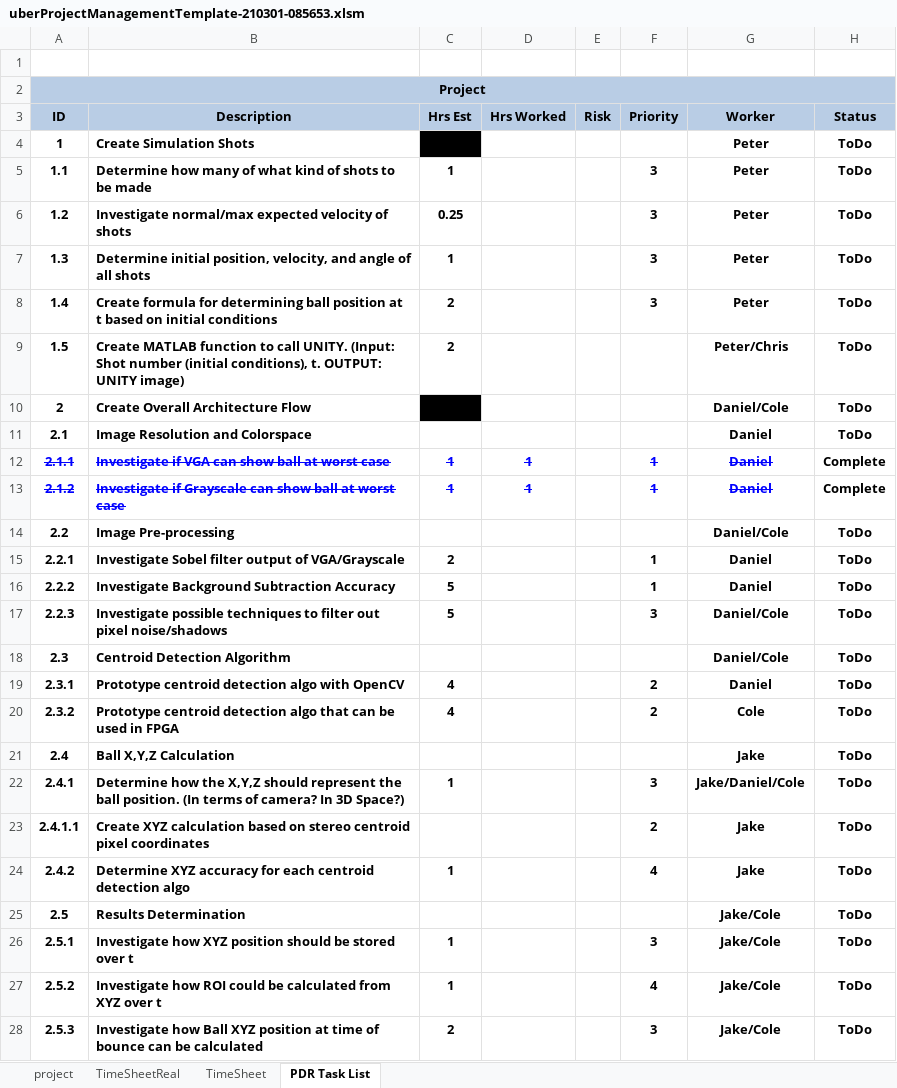
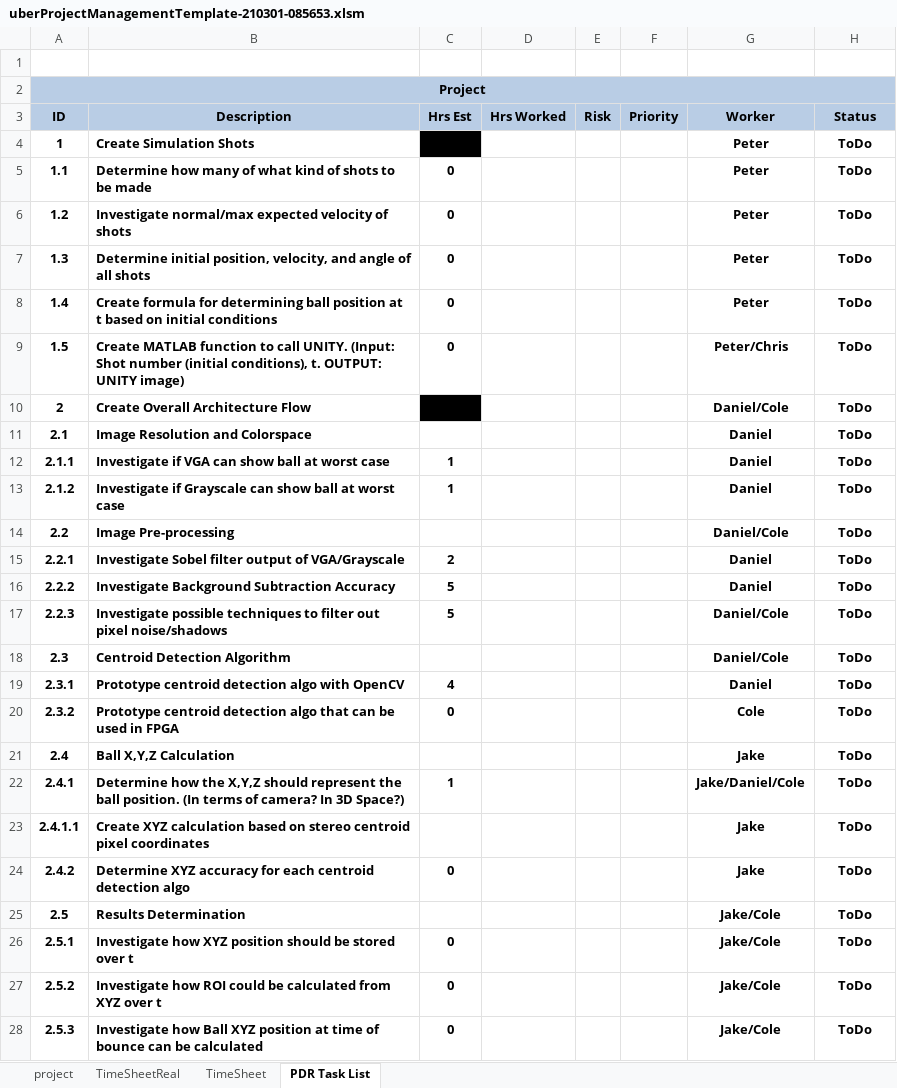
Before and after one commit to petertle22/ESD2_Final_Project, an Excel workbook: uberProjectManagementTemplate-210301-085653.xlsm, sheet PDR Task List, drawn as a sheet; only a part is shown; values as stored, in another font and other column widths than the file's, no borders; charts and pictures and conditional formats not drawn; the diff covers the shown part only; the diff names each change by its address in the sheet, - before the commit and + after, or states it on an @@ line.

Commit message:
Added jake's tasks to the task list

```diff
--- a/uberProjectManagementTemplate-210301-085653.xlsm (sheet PDR Task List)
+++ b/uberProjectManagementTemplate-210301-085653.xlsm (sheet PDR Task List)
-C5 (Hrs Est): 1
+C5 (Hrs Est): 0
-F5:F8 (Priority): 3
+F5:F8 (Priority): (empty)
-C6 (Hrs Est): 0.25
+C6 (Hrs Est): 0
-C7 (Hrs Est): 1
+C7 (Hrs Est): 0
-C8:C9 (Hrs Est): 2
+C8:C9 (Hrs Est): 0
@@ A12:C13 strikethrough: on → off, text colour: #0000FF → black @@
-D12:D13 (Hrs Worked): 1
+D12:D13 (Hrs Worked): (empty)
-F12:F13 (Priority): 1
+F12:F13 (Priority): (empty)
@@ G12:G13 strikethrough: on → off, text colour: #0000FF → black @@
-H12:H13 (Status): Complete
+H12:H13 (Status): ToDo
-F15:F16 (Priority): 1
+F15:F16 (Priority): (empty)
-F17 (Priority): 3
+F17 (Priority): (empty)
-F19:F20 (Priority): 2
+F19:F20 (Priority): (empty)
-C20 (Hrs Est): 4
+C20 (Hrs Est): 0
-F22 (Priority): 3
+F22 (Priority): (empty)
-F23 (Priority): 2
+F23 (Priority): (empty)
-C24 (Hrs Est): 1
+C24 (Hrs Est): 0
-F24 (Priority): 4
+F24 (Priority): (empty)
-C26:C27 (Hrs Est): 1
+C26:C27 (Hrs Est): 0
-F26 (Priority): 3
+F26 (Priority): (empty)
-F27 (Priority): 4
+F27 (Priority): (empty)
-C28 (Hrs Est): 2
+C28 (Hrs Est): 0
-F28 (Priority): 3
+F28 (Priority): (empty)
```
Also changed, not shown: 2 added rows, 21 edited cells and cell formats elsewhere in this sheet, charts or pictures.
